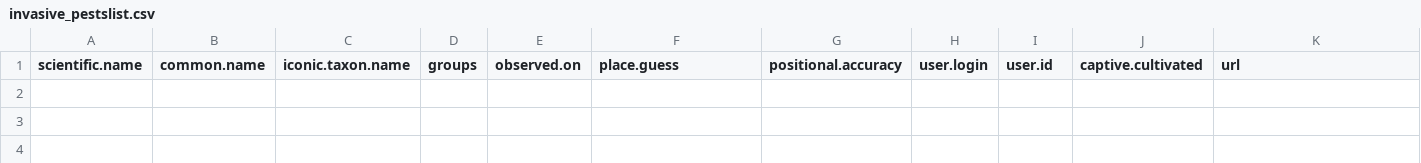
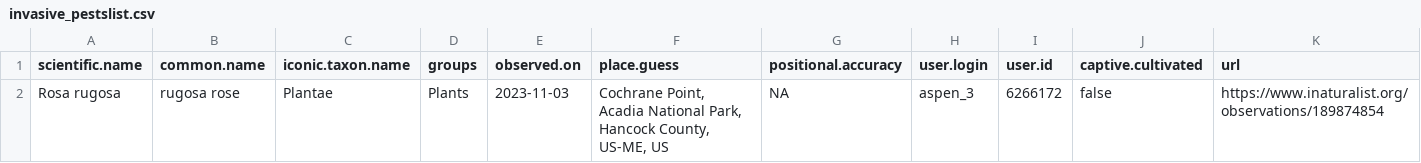
Before and after one commit to Kylelima21/ANP_managers_report, a CSV file: email_alerts/outputs/invasive_pestslist.csv, drawn as a sheet; only a part is shown; rows hold the shown columns only; the diff names each change by its address in the sheet, - before the commit and + after, or states it on an @@ line.

```diff
--- a/email_alerts/outputs/invasive_pestslist.csv
+++ b/email_alerts/outputs/invasive_pestslist.csv
+row 2: Rosa rugosa | rugosa rose | Plantae | Plants | 2023-11-03 | Cochrane Point, Acadia National Park, Hancock County, US-ME, US | NA | aspen_3 | 6266172 | false | https://www.inaturalist.org/observations/189874854
```
Also changed, not shown: email_alerts/outputs/te_specieslist.csv, 1 other file.
